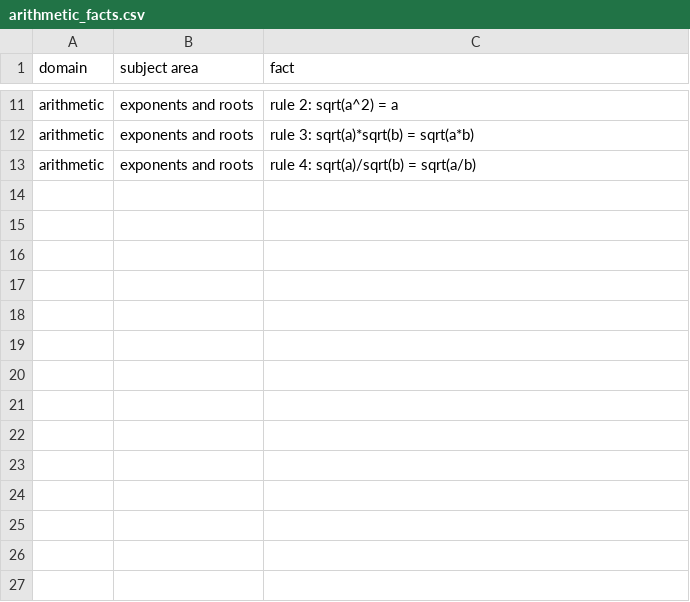
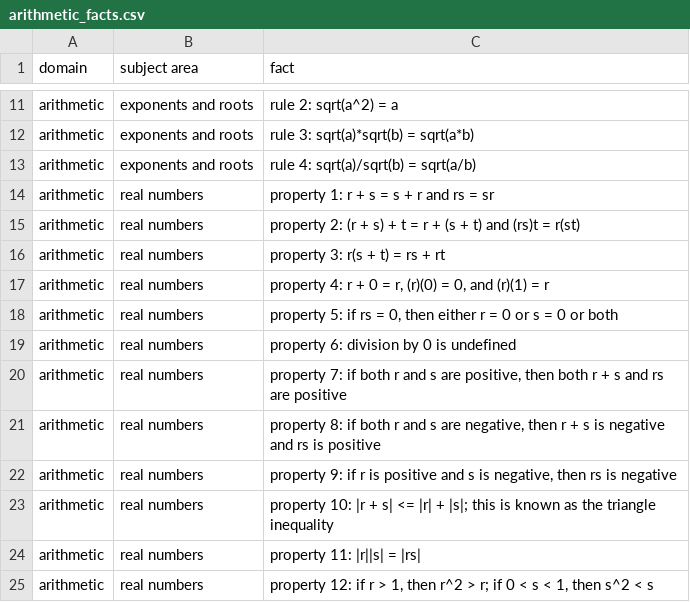
Before and after one commit to ChristianRRL/study_buddy, a CSV file: math/arithmetic/arithmetic_facts.csv, drawn as a sheet; only a part is shown, gaps mark what is left out.

```diff
--- a/math/arithmetic/arithmetic_facts.csv
+++ b/math/arithmetic/arithmetic_facts.csv
@@ -13 +13,13 @@ arithmetic,exponents and roots,rule 3: sqrt(a)*sqrt(b) = sqrt(a*b)
 arithmetic,exponents and roots,rule 4: sqrt(a)/sqrt(b) = sqrt(a/b)
+arithmetic,real numbers,property 1: r + s = s + r and rs = sr
+arithmetic,real numbers,property 2: (r + s) + t = r + (s + t) and (rs)t = r(st)
+arithmetic,real numbers,property 3: r(s + t) = rs + rt
+arithmetic,real numbers,"property 4: r + 0 = r, (r)(0) = 0, and (r)(1) = r"
+arithmetic,real numbers,"property 5: if rs = 0, then either r = 0 or s = 0 or both"
+arithmetic,real numbers,property 6: division by 0 is undefined
+arithmetic,real numbers,"property 7: if both r and s are positive, then both r + s and rs are positive"
+arithmetic,real numbers,"property 8: if both r and s are negative, then r + s is negative and rs is positive"
+arithmetic,real numbers,"property 9: if r is positive and s is negative, then rs is negative"
+arithmetic,real numbers,property 10: |r + s| <= |r| + |s|; this is known as the triangle inequality
+arithmetic,real numbers,property 11: |r||s| = |rs|
+arithmetic,real numbers,"property 12: if r > 1, then r^2 > r; if 0 < s < 1, then s^2 < s"
```
Also changed, not shown: math/arithmetic/arithmetic_terms.csv, vocabulary/adhoc_words.csv, 2 other files.
